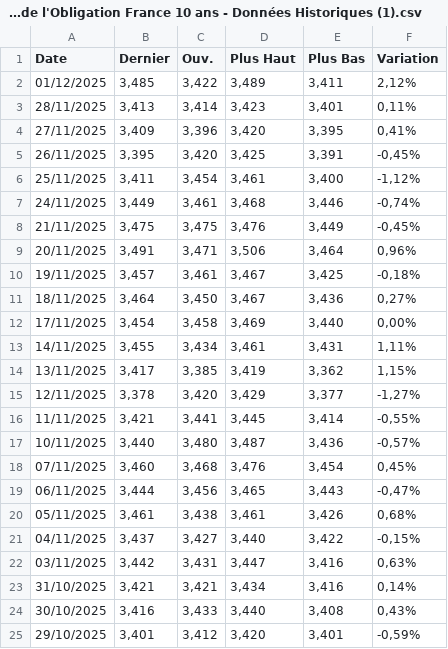
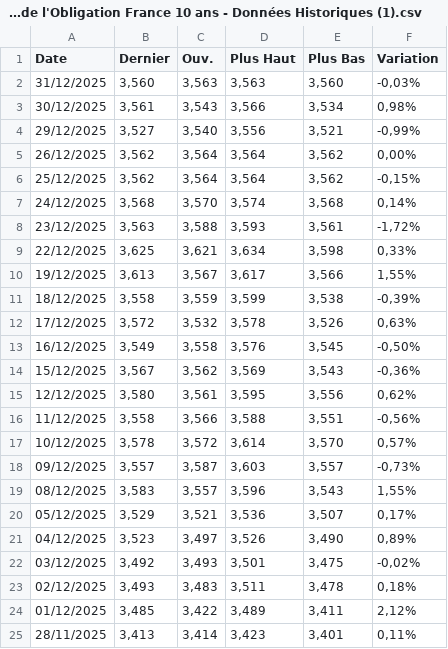
Before and after one commit to elyanrgn/Nowcasting_ENSAE, a CSV file: data/raw/Rendement de l'Obligation France 10 ans - Données Historiques (1).csv, drawn as a sheet; only a part is shown; the shorter side is filled out with more unchanged rows.

Commit message:
Rendement jusque fin 2025

```diff
--- a/data/raw/Rendement de l'Obligation France 10 ans - Données Historiques (1).csv
+++ b/data/raw/Rendement de l'Obligation France 10 ans - Données Historiques (1).csv
@@ -1,2 +1,24 @@
 "Date","Dernier","Ouv."," Plus Haut","Plus Bas","Variation"
+"31/12/2025","3,560","3,563","3,563","3,560","-0,03%"
+"30/12/2025","3,561","3,543","3,566","3,534","0,98%"
+"29/12/2025","3,527","3,540","3,556","3,521","-0,99%"
+"26/12/2025","3,562","3,564","3,564","3,562","0,00%"
+"25/12/2025","3,562","3,564","3,564","3,562","-0,15%"
+"24/12/2025","3,568","3,570","3,574","3,568","0,14%"
+"23/12/2025","3,563","3,588","3,593","3,561","-1,72%"
+"22/12/2025","3,625","3,621","3,634","3,598","0,33%"
+"19/12/2025","3,613","3,567","3,617","3,566","1,55%"
+"18/12/2025","3,558","3,559","3,599","3,538","-0,39%"
+"17/12/2025","3,572","3,532","3,578","3,526","0,63%"
+"16/12/2025","3,549","3,558","3,576","3,545","-0,50%"
+"15/12/2025","3,567","3,562","3,569","3,543","-0,36%"
+"12/12/2025","3,580","3,561","3,595","3,556","0,62%"
+"11/12/2025","3,558","3,566","3,588","3,551","-0,56%"
+"10/12/2025","3,578","3,572","3,614","3,570","0,57%"
+"09/12/2025","3,557","3,587","3,603","3,557","-0,73%"
+"08/12/2025","3,583","3,557","3,596","3,543","1,55%"
+"05/12/2025","3,529","3,521","3,536","3,507","0,17%"
+"04/12/2025","3,523","3,497","3,526","3,490","0,89%"
+"03/12/2025","3,492","3,493","3,501","3,475","-0,02%"
+"02/12/2025","3,493","3,483","3,511","3,478","0,18%"
 "01/12/2025","3,485","3,422","3,489","3,411","2,12%"
```
